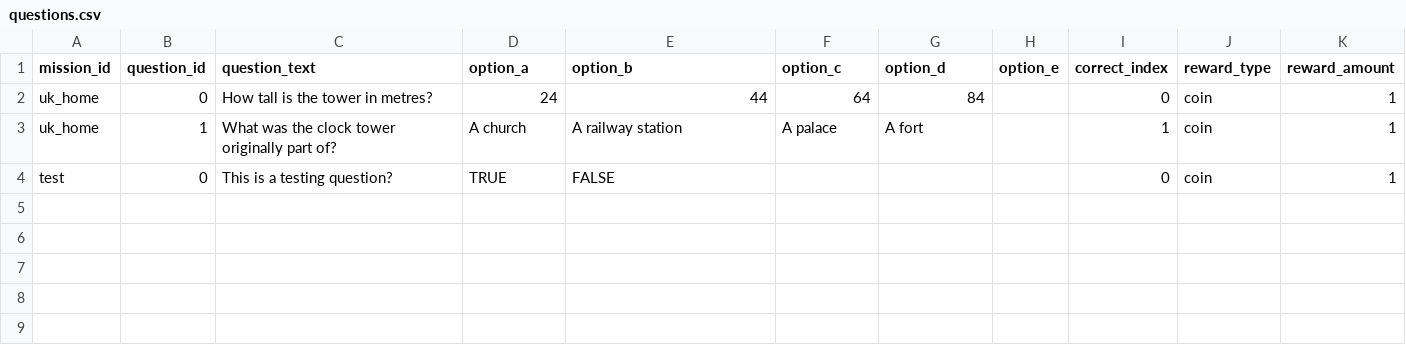
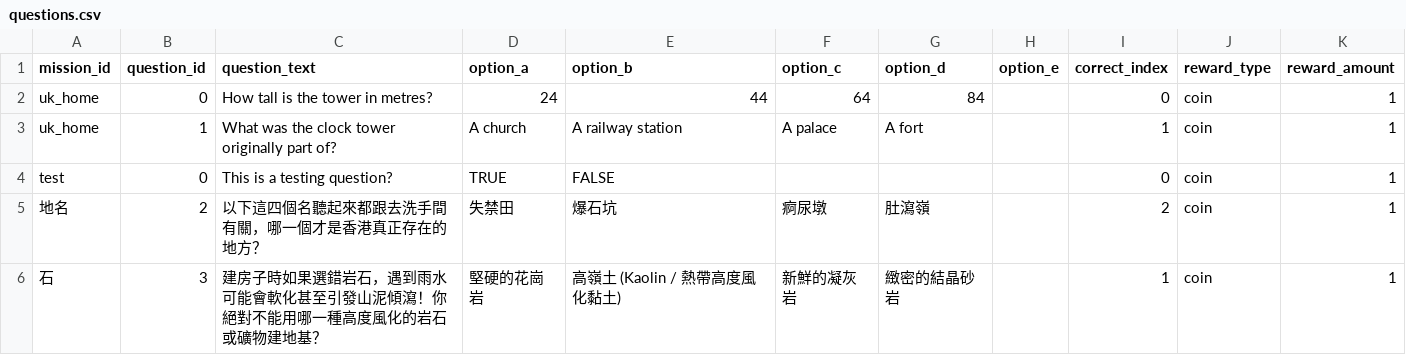
Before and after one commit to haganwyh/Mapcraft, a CSV file: Assets/Map/Scripts/MiniGames/MCQ/questions.csv, drawn as a sheet.

Commit message:
Add files via upload
changed the correct_index

```diff
--- a/Assets/Map/Scripts/MiniGames/MCQ/questions.csv
+++ b/Assets/Map/Scripts/MiniGames/MCQ/questions.csv
@@ -4 +4,3 @@ uk_home,1,What was the clock tower originally part of?,A church,A railway statio
 test,0,This is a testing question?,TRUE,FALSE,,,,0,coin,1
+地名,2,以下這四個名聽起來都跟去洗手間有關，哪一個才是香港真正存在的地方？,失禁田,爆石坑,痾尿墩,肚瀉嶺,,2,coin,1
+石,3,建房子時如果選錯岩石，遇到雨水可能會軟化甚至引發山泥傾瀉！你絕對不能用哪一種高度風化的岩石或礦物建地基？,堅硬的花崗岩,高嶺土 (Kaolin / 熱帶高度風化黏土),新鮮的凝灰岩,緻密的結晶砂岩,,1,coin,1
```
